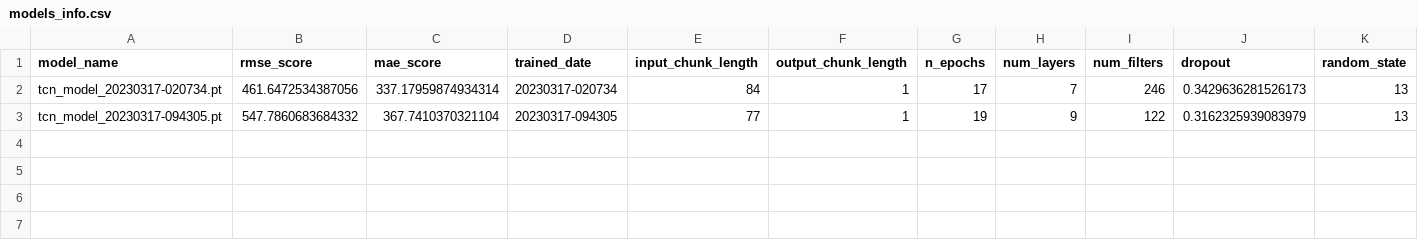
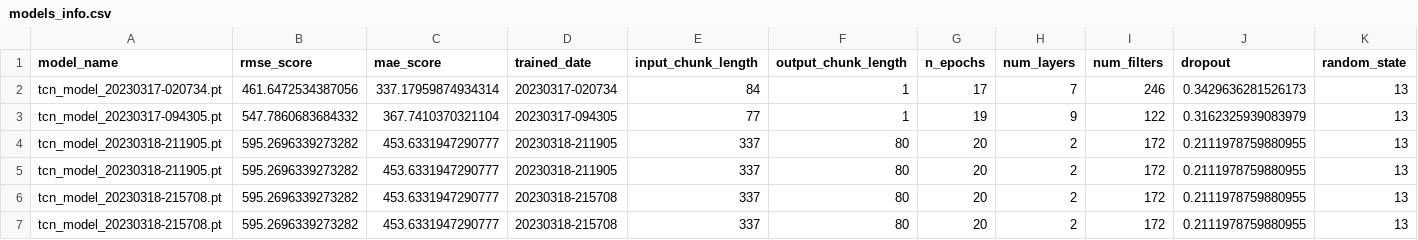
Before and after one commit to jorgeortizfuentes/mlops_forecasting, a CSV file: models/models_info.csv, drawn as a sheet; only a part is shown; rows hold the shown columns only; the diff names each change by its address in the sheet, - before the commit and + after, or states it on an @@ line.

```diff
--- a/models/models_info.csv
+++ b/models/models_info.csv
+row 4: tcn_model_20230318-211905.pt | 595.2696339273282 | 453.6331947290777 | 20230318-211905 | 337 | 80 | 20 | 2 | 172 | 0.2111978759880955 | 13
+row 5: tcn_model_20230318-211905.pt | 595.2696339273282 | 453.6331947290777 | 20230318-211905 | 337 | 80 | 20 | 2 | 172 | 0.2111978759880955 | 13
+row 6: tcn_model_20230318-215708.pt | 595.2696339273282 | 453.6331947290777 | 20230318-215708 | 337 | 80 | 20 | 2 | 172 | 0.2111978759880955 | 13
+row 7: tcn_model_20230318-215708.pt | 595.2696339273282 | 453.6331947290777 | 20230318-215708 | 337 | 80 | 20 | 2 | 172 | 0.2111978759880955 | 13
```
Also changed, not shown: 9 other files.
